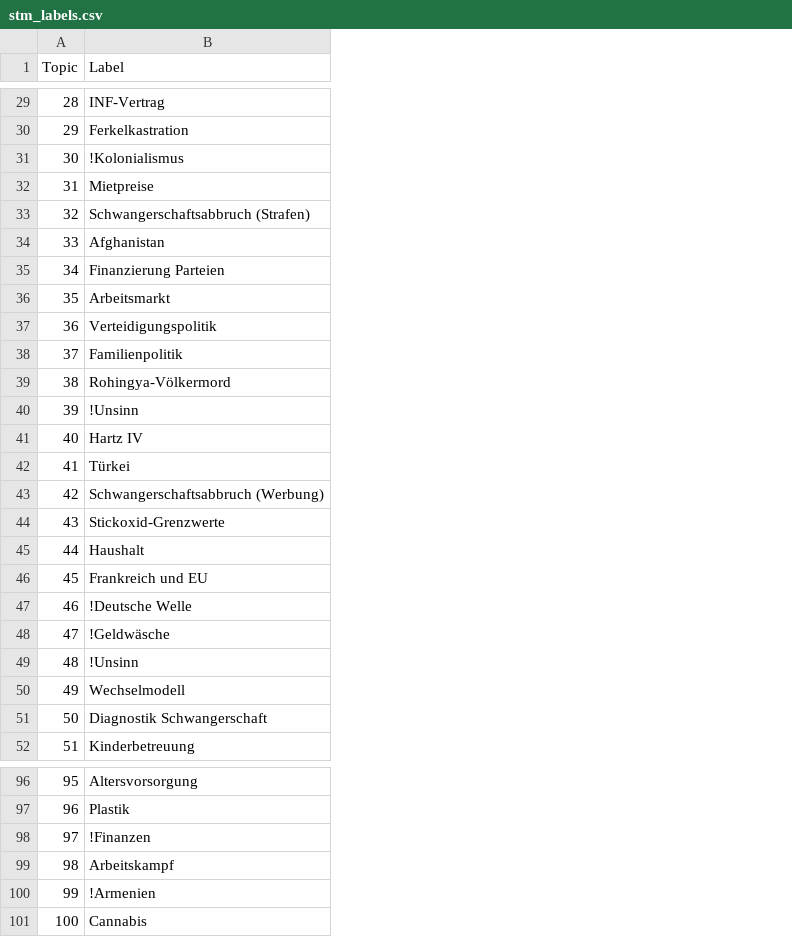
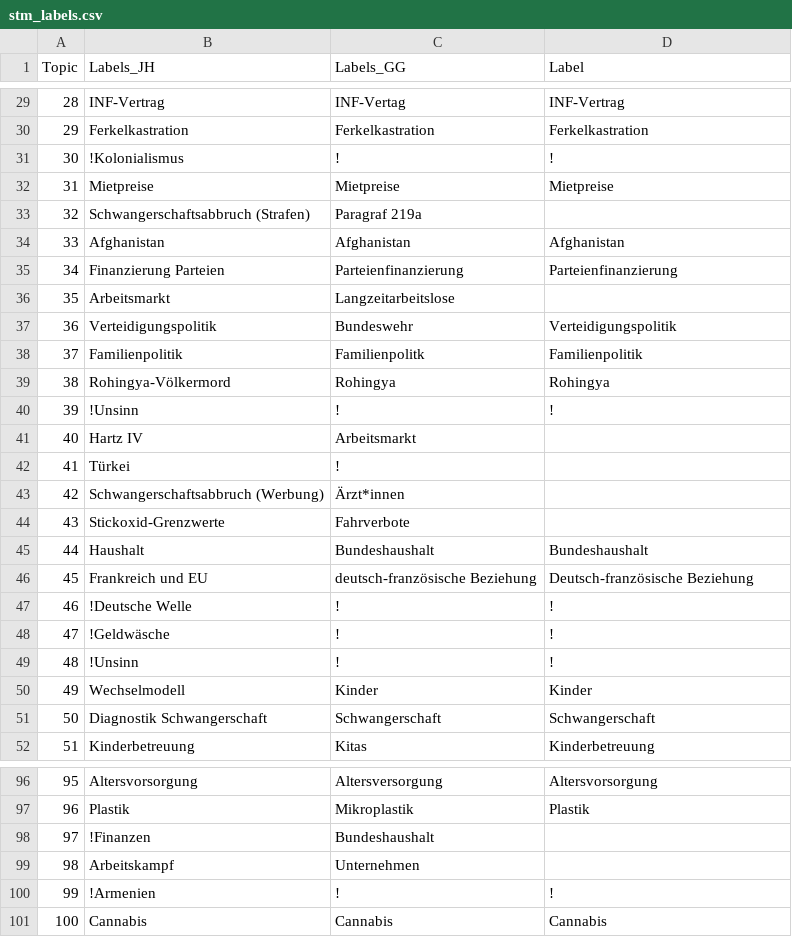
Before and after one commit to holnburger/geschlechterunterschiede_bundestag, a CSV file: results/stm_labels.csv, drawn as a sheet; only a part is shown, gaps mark what is left out; addresses are those after the commit; the diff covers the shown part only; the diff names each change by its address in the sheet, - before the commit and + after, or states it on an @@ line.

Commit message:
label plots

```diff
--- a/results/stm_labels.csv
+++ b/results/stm_labels.csv
+column B (Labels_JH), rows 29-52: INF-Vertrag | Ferkelkastration | !Kolonialismus | Mietpreise | Schwangerschaftsabbruch (Strafen) | Afghanistan | Finanzierung Parteien | Arbeitsmarkt | Verteidigungspolitik | Familienpolitik | Rohingya-Völkermord | !Unsinn | Hartz IV | Türkei | Schwangerschaftsabbruch (Werbung) | Stickoxid-Grenzwerte | Haushalt | Frankreich und EU | !Deutsche Welle | !Geldwäsche | !Unsinn | Wechselmodell | Diagnostik Schwangerschaft | Kinderbetreuung; rows 96-101: Altersvorsorgung | Plastik | !Finanzen | Arbeitskampf | !Armenien | Cannabis
+column C (Labels_GG), rows 29-52: INF-Vertag | Ferkelkastration | ! | Mietpreise | Paragraf 219a | Afghanistan | Parteienfinanzierung | Langzeitarbeitslose | Bundeswehr | Familienpolitk | Rohingya | ! | Arbeitsmarkt | ! | Ärzt*innen | Fahrverbote | Bundeshaushalt | deutsch-französische Beziehung | ! | ! | ! | Kinder | Schwangerschaft | Kitas; rows 96-101: Altersversorgung | Mikroplastik | Bundeshaushalt | Unternehmen | ! | Cannabis
-D31 (Label): !Kolonialismus
+D31 (Label): !
-D33 (Label): Schwangerschaftsabbruch (Strafen)
+D33 (Label): (empty)
-D35 (Label): Finanzierung Parteien
+D35 (Label): Parteienfinanzierung
-D36 (Label): Arbeitsmarkt
+D36 (Label): (empty)
-D39 (Label): Rohingya-Völkermord
+D39 (Label): Rohingya
-D40 (Label): !Unsinn
+D40 (Label): !
-D41 (Label): Hartz IV
+D41 (Label): (empty)
-D42 (Label): Türkei
+D42 (Label): (empty)
-D43 (Label): Schwangerschaftsabbruch (Werbung)
+D43 (Label): (empty)
-D44 (Label): Stickoxid-Grenzwerte
+D44 (Label): (empty)
-D45 (Label): Haushalt
+D45 (Label): Bundeshaushalt
-D46 (Label): Frankreich und EU
+D46 (Label): Deutsch-französische Beziehung
-D47 (Label): !Deutsche Welle
+D47 (Label): !
-D48 (Label): !Geldwäsche
+D48 (Label): !
-D49 (Label): !Unsinn
+D49 (Label): !
-D50 (Label): Wechselmodell
+D50 (Label): Kinder
-D51 (Label): Diagnostik Schwangerschaft
+D51 (Label): Schwangerschaft
-D98 (Label): !Finanzen
+D98 (Label): (empty)
-D99 (Label): Arbeitskampf
+D99 (Label): (empty)
-D100 (Label): !Armenien
+D100 (Label): !
```
Also changed, not shown: 41 edited cells elsewhere in this file, 6 other files.
